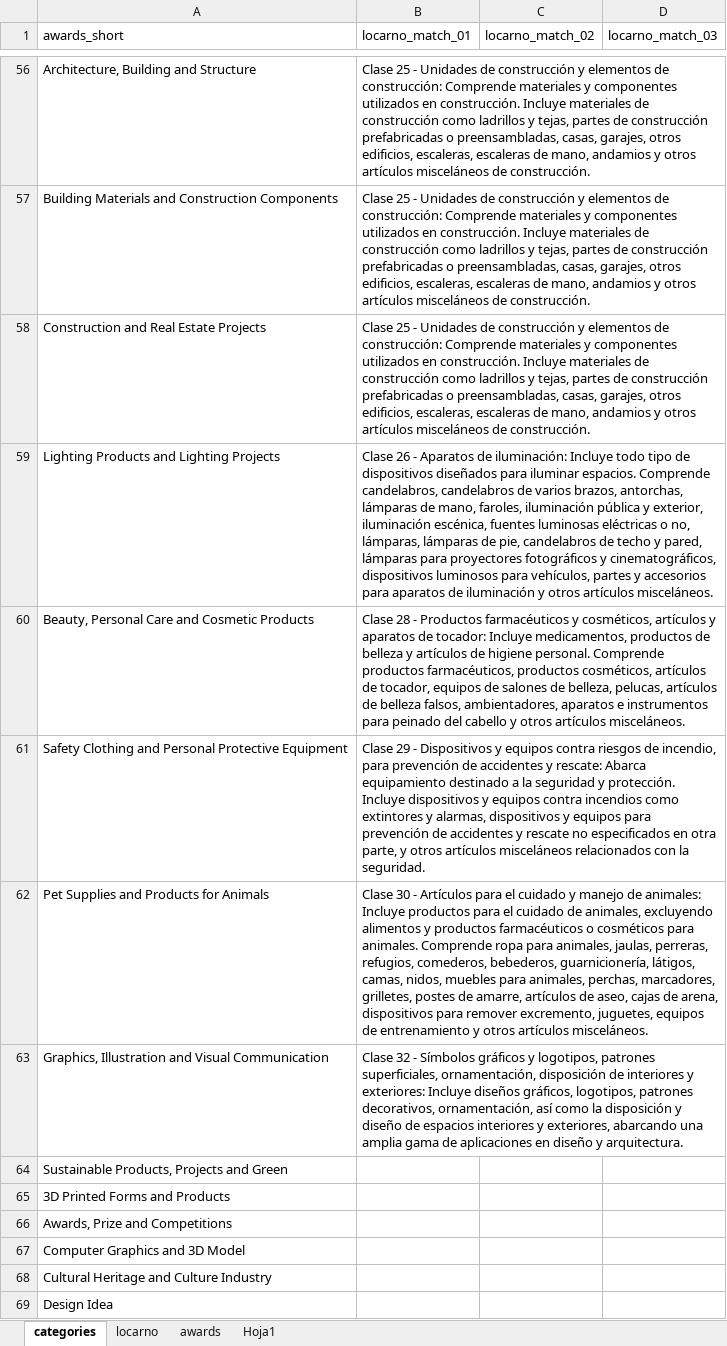
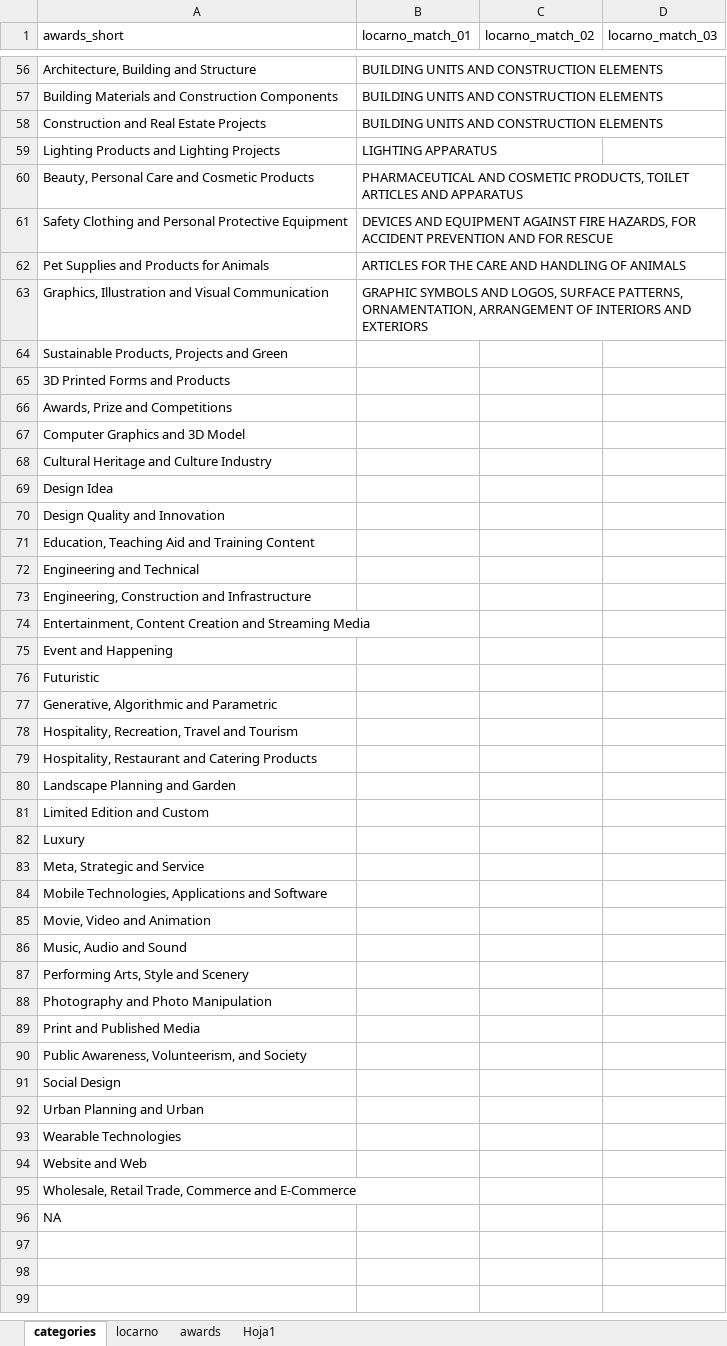
Before and after one commit to jillanes-va/Design-Complexity, an Excel workbook: data/Por ordenar/locarno2.xlsx, sheet categories, drawn as a sheet; only a part is shown, gaps mark what is left out; the shorter side is filled out with more unchanged rows; values as stored, in another font and other column widths than the file's, no borders; conditional formats not drawn; the diff covers the shown part only; the diff names each change by its address in the sheet, - before the commit and + after, or states it on an @@ line.

```diff
--- a/data/Por ordenar/locarno2.xlsx (sheet categories)
+++ b/data/Por ordenar/locarno2.xlsx (sheet categories)
-B56:B58 (locarno_match_01): Clase 25 - Unidades de construcción y elementos de construcción: Comprende materiales y componentes utilizados en construcción. Incluye materiales de construcción como ladrillos y tejas, partes de construcción prefabricadas o preensambladas, casas, garajes, otros edificios, escaleras, escaleras de mano, andamios y otros artículos misceláneos de construcción.
+B56:B58 (locarno_match_01): BUILDING UNITS AND CONSTRUCTION ELEMENTS
-B59 (locarno_match_01): Clase 26 - Aparatos de iluminación: Incluye todo tipo de dispositivos diseñados para iluminar espacios. Comprende candelabros, candelabros de varios brazos, antorchas, lámparas de mano, faroles, iluminación pública y exterior, iluminación escénica, fuentes luminosas eléctricas o no, lámparas, lámparas de pie, candelabros de techo y pared, lámparas para proyectores fotográficos y cinematográficos, dispositivos luminosos para vehículos, partes y accesorios para aparatos de iluminación y otros artículos misceláneos.
+B59 (locarno_match_01): LIGHTING APPARATUS
-B60 (locarno_match_01): Clase 28 - Productos farmacéuticos y cosméticos, artículos y aparatos de tocador: Incluye medicamentos, productos de belleza y artículos de higiene personal. Comprende productos farmacéuticos, productos cosméticos, artículos de tocador, equipos de salones de belleza, pelucas, artículos de belleza falsos, ambientadores, aparatos e instrumentos para peinado del cabello y otros artículos misceláneos.
+B60 (locarno_match_01): PHARMACEUTICAL AND COSMETIC PRODUCTS, TOILET ARTICLES AND APPARATUS
-B61 (locarno_match_01): Clase 29 - Dispositivos y equipos contra riesgos de incendio, para prevención de accidentes y rescate: Abarca equipamiento destinado a la seguridad y protección. Incluye dispositivos y equipos contra incendios como extintores y alarmas, dispositivos y equipos para prevención de accidentes y rescate no especificados en otra parte, y otros artículos misceláneos relacionados con la seguridad.
+B61 (locarno_match_01): DEVICES AND EQUIPMENT AGAINST FIRE HAZARDS, FOR ACCIDENT PREVENTION AND FOR RESCUE
-B62 (locarno_match_01): Clase 30 - Artículos para el cuidado y manejo de animales: Incluye productos para el cuidado de animales, excluyendo alimentos y productos farmacéuticos o cosméticos para animales. Comprende ropa para animales, jaulas, perreras, refugios, comederos, bebederos, guarnicionería, látigos, camas, nidos, muebles para animales, perchas, marcadores, grilletes, postes de amarre, artículos de aseo, cajas de arena, dispositivos para remover excremento, juguetes, equipos de entrenamiento y otros artículos misceláneos.
+B62 (locarno_match_01): ARTICLES FOR THE CARE AND HANDLING OF ANIMALS
-B63 (locarno_match_01): Clase 32 - Símbolos gráficos y logotipos, patrones superficiales, ornamentación, disposición de interiores y exteriores: Incluye diseños gráficos, logotipos, patrones decorativos, ornamentación, así como la disposición y diseño de espacios interiores y exteriores, abarcando una amplia gama de aplicaciones en diseño y arquitectura.
+B63 (locarno_match_01): GRAPHIC SYMBOLS AND LOGOS, SURFACE PATTERNS, ORNAMENTATION, ARRANGEMENT OF INTERIORS AND EXTERIORS
```
Also changed, not shown: 58 edited cells elsewhere in this sheet, data/Por ordenar/design-indicators_02.xlsx, 6 other files.
